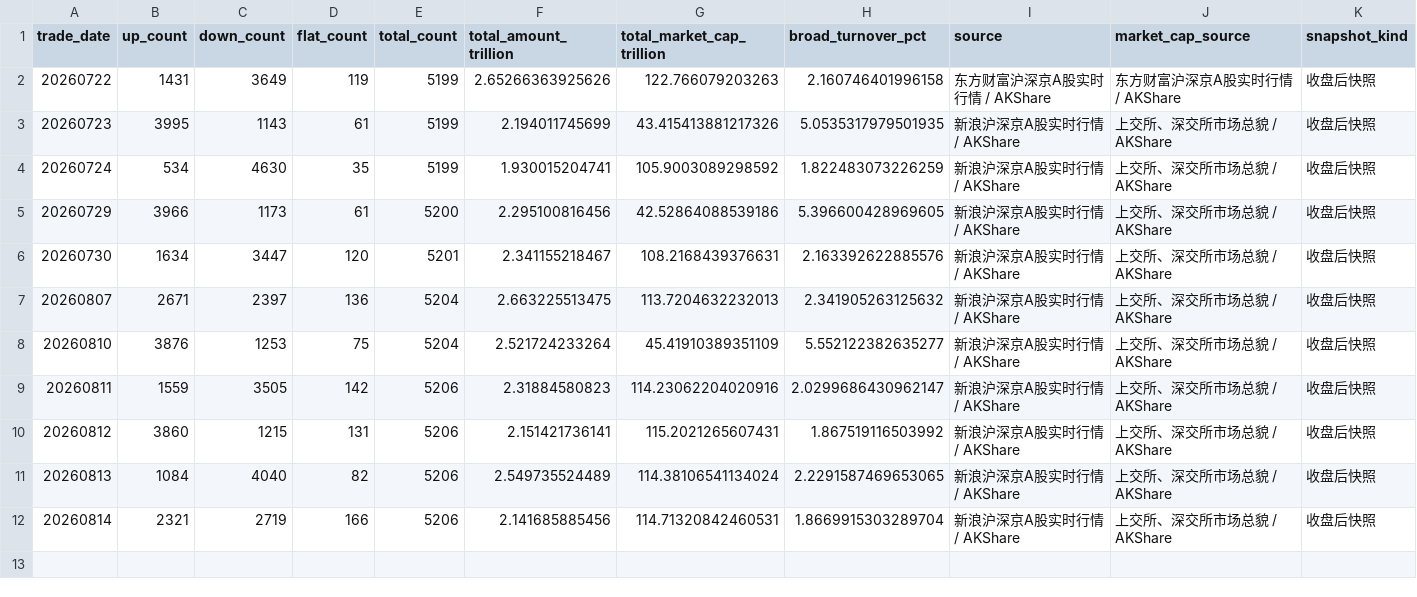
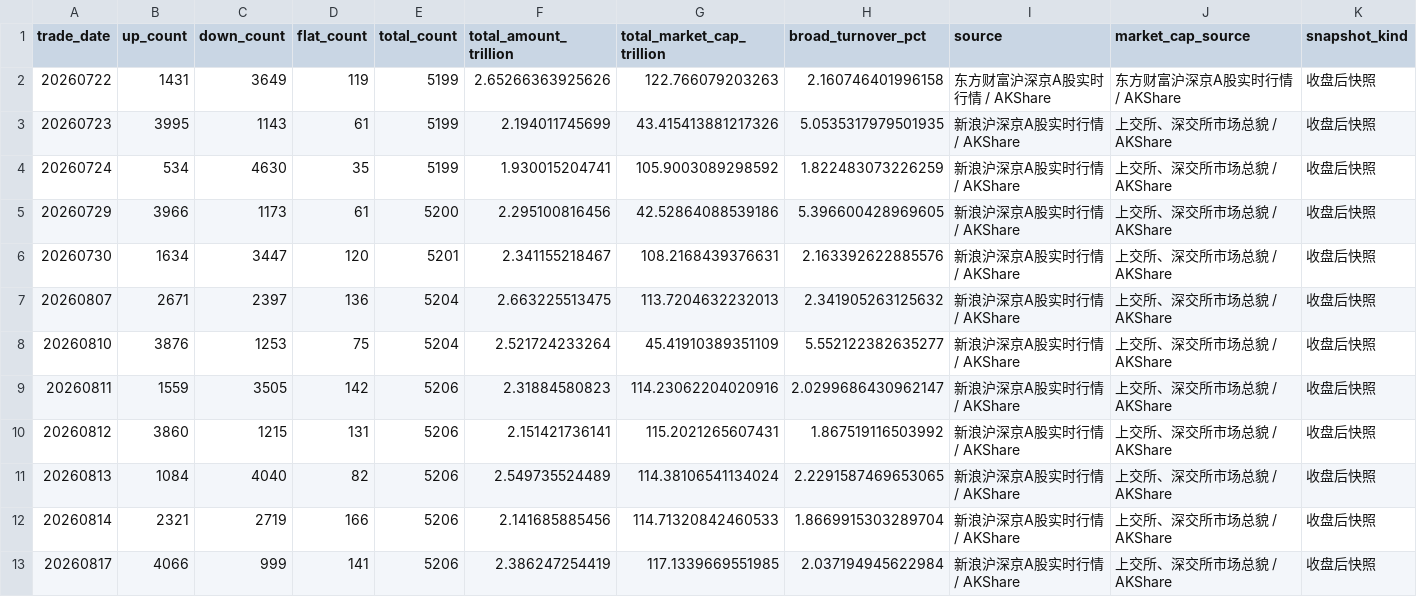
Before and after one commit to littlepeachh/macroscope-dashboard-v52, a CSV file: data/breadth.csv, drawn as a sheet.

```diff
--- a/data/breadth.csv
+++ b/data/breadth.csv
@@ -11,2 +11,3 @@
 20260813,1084,4040,82,5206,2.549735524489,114.38106541134024,2.2291587469653065,新浪沪深京A股实时行情 / AKShare,上交所、深交所市场总貌 / AKShare,收盘后快照
-20260814,2321,2719,166,5206,2.141685885456,114.71320842460531,1.8669915303289704,新浪沪深京A股实时行情 / AKShare,上交所、深交所市场总貌 / AKShare,收盘后快照
+20260814,2321,2719,166,5206,2.141685885456,114.71320842460533,1.8669915303289704,新浪沪深京A股实时行情 / AKShare,上交所、深交所市场总貌 / AKShare,收盘后快照
+20260817,4066,999,141,5206,2.386247254419,117.1339669551985,2.037194945622984,新浪沪深京A股实时行情 / AKShare,上交所、深交所市场总貌 / AKShare,收盘后快照
```
Also changed, not shown: data/crowding.csv, data/deviation.csv, 4 other files.
